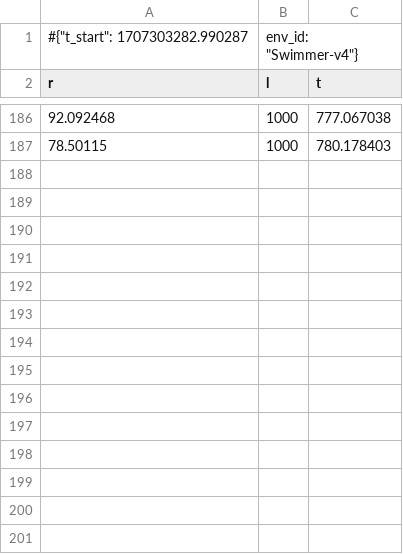
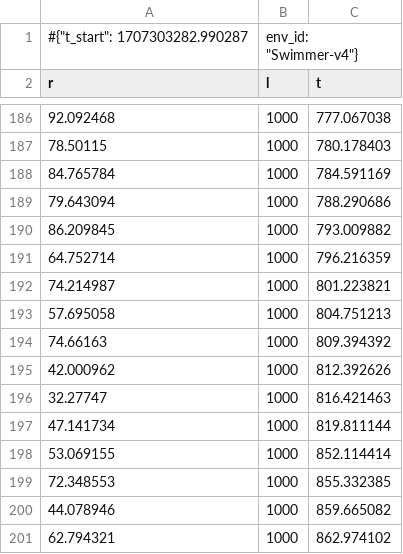
Before and after one commit to KohlerHECTOR/TREX-Tree-Reward-EXploration, a CSV file: logs/Swimmer-v4-normalize-counting-32768-explo_stpinf/monitor.csv, drawn as a sheet; only a part is shown, gaps mark what is left out.

```diff
--- a/logs/Swimmer-v4-normalize-counting-32768-explo_stpinf/monitor.csv
+++ b/logs/Swimmer-v4-normalize-counting-32768-explo_stpinf/monitor.csv
@@ -187 +187,15 @@ r,l,t
 78.50115,1000,780.178403
+84.765784,1000,784.591169
+79.643094,1000,788.290686
+86.209845,1000,793.009882
+64.752714,1000,796.216359
+74.214987,1000,801.223821
+57.695058,1000,804.751213
+74.66163,1000,809.394392
+42.000962,1000,812.392626
+32.27747,1000,816.421463
+47.141734,1000,819.811144
+53.069155,1000,852.114414
+72.348553,1000,855.332385
+44.078946,1000,859.665082
+62.794321,1000,862.974102
```
Also changed, not shown: 9 other files.
